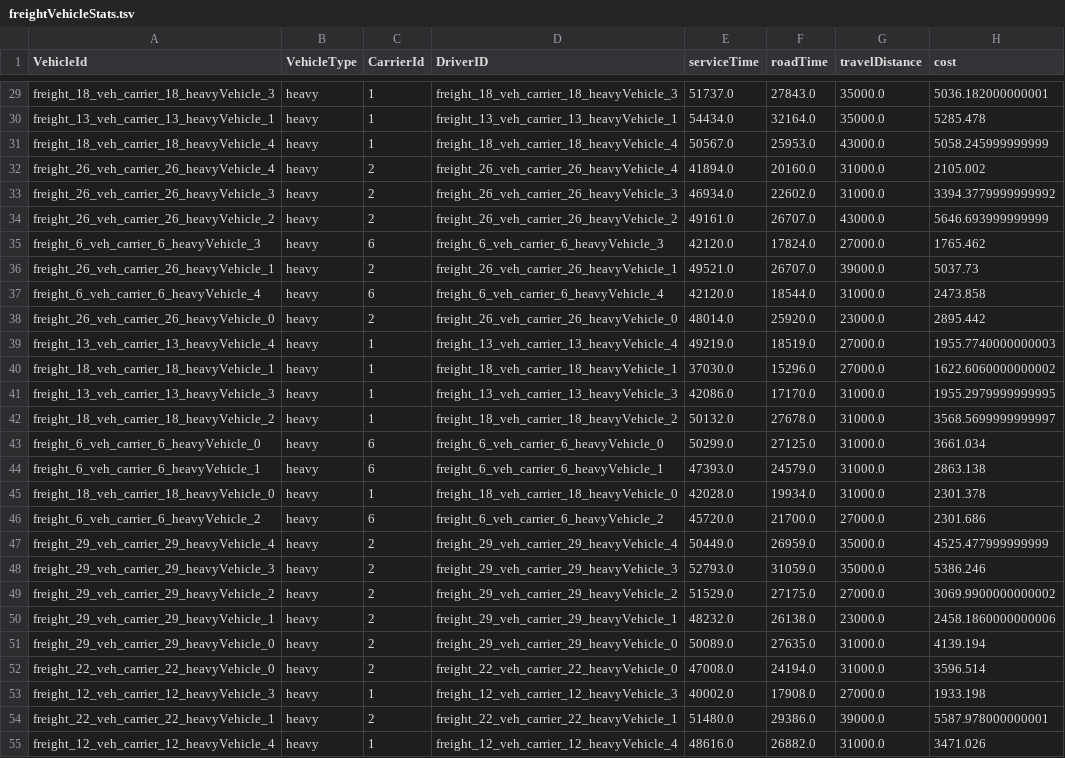
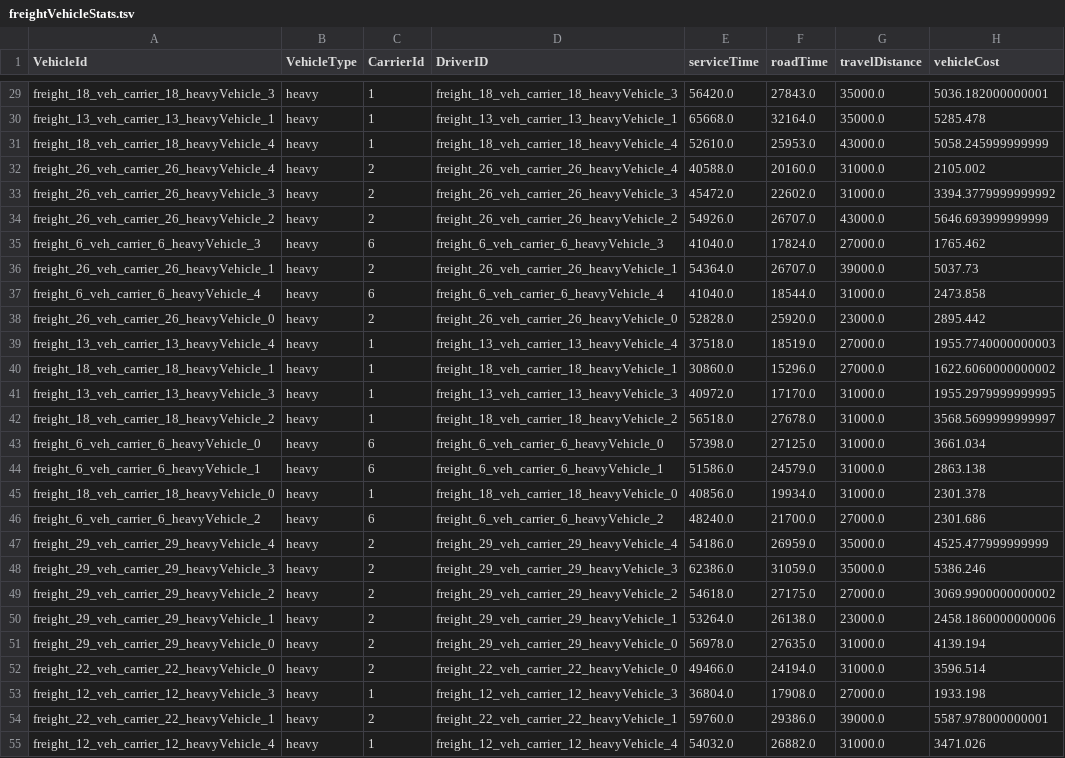
Before and after one commit to doktorfaustus/matsim-freight-analysis, a TSV file: freightOutput/freightVehicleStats.tsv, drawn as a sheet; only a part is shown, gaps mark what is left out; the diff covers the shown part only; the diff names each change by its address in the sheet, - before the commit and + after, or states it on an @@ line.

Commit message:
Unified tracker parameters and corrected tracking of vehicle-in-use-time

```diff
--- a/freightOutput/freightVehicleStats.tsv
+++ b/freightOutput/freightVehicleStats.tsv
-H1: cost
+H1: vehicleCost
-E29 (serviceTime): 51737.0
+E29 (serviceTime): 56420.0
-E30 (serviceTime): 54434.0
+E30 (serviceTime): 65668.0
-E31 (serviceTime): 50567.0
+E31 (serviceTime): 52610.0
-E32 (serviceTime): 41894.0
+E32 (serviceTime): 40588.0
-E33 (serviceTime): 46934.0
+E33 (serviceTime): 45472.0
-E34 (serviceTime): 49161.0
+E34 (serviceTime): 54926.0
-E35 (serviceTime): 42120.0
+E35 (serviceTime): 41040.0
-E36 (serviceTime): 49521.0
+E36 (serviceTime): 54364.0
-E37 (serviceTime): 42120.0
+E37 (serviceTime): 41040.0
-E38 (serviceTime): 48014.0
+E38 (serviceTime): 52828.0
-E39 (serviceTime): 49219.0
+E39 (serviceTime): 37518.0
-E40 (serviceTime): 37030.0
+E40 (serviceTime): 30860.0
-E41 (serviceTime): 42086.0
+E41 (serviceTime): 40972.0
-E42 (serviceTime): 50132.0
+E42 (serviceTime): 56518.0
-E43 (serviceTime): 50299.0
+E43 (serviceTime): 57398.0
-E44 (serviceTime): 47393.0
+E44 (serviceTime): 51586.0
-E45 (serviceTime): 42028.0
+E45 (serviceTime): 40856.0
-E46 (serviceTime): 45720.0
+E46 (serviceTime): 48240.0
-E47 (serviceTime): 50449.0
+E47 (serviceTime): 54186.0
-E48 (serviceTime): 52793.0
+E48 (serviceTime): 62386.0
-E49 (serviceTime): 51529.0
+E49 (serviceTime): 54618.0
-E50 (serviceTime): 48232.0
+E50 (serviceTime): 53264.0
-E51 (serviceTime): 50089.0
+E51 (serviceTime): 56978.0
-E52 (serviceTime): 47008.0
+E52 (serviceTime): 49466.0
-E53 (serviceTime): 40002.0
+E53 (serviceTime): 36804.0
-E54 (serviceTime): 51480.0
+E54 (serviceTime): 59760.0
-E55 (serviceTime): 48616.0
+E55 (serviceTime): 54032.0
```
Also changed, not shown: 153 edited cells elsewhere in this file, freightOutput/serviceStats.tsv, 14 other files.
